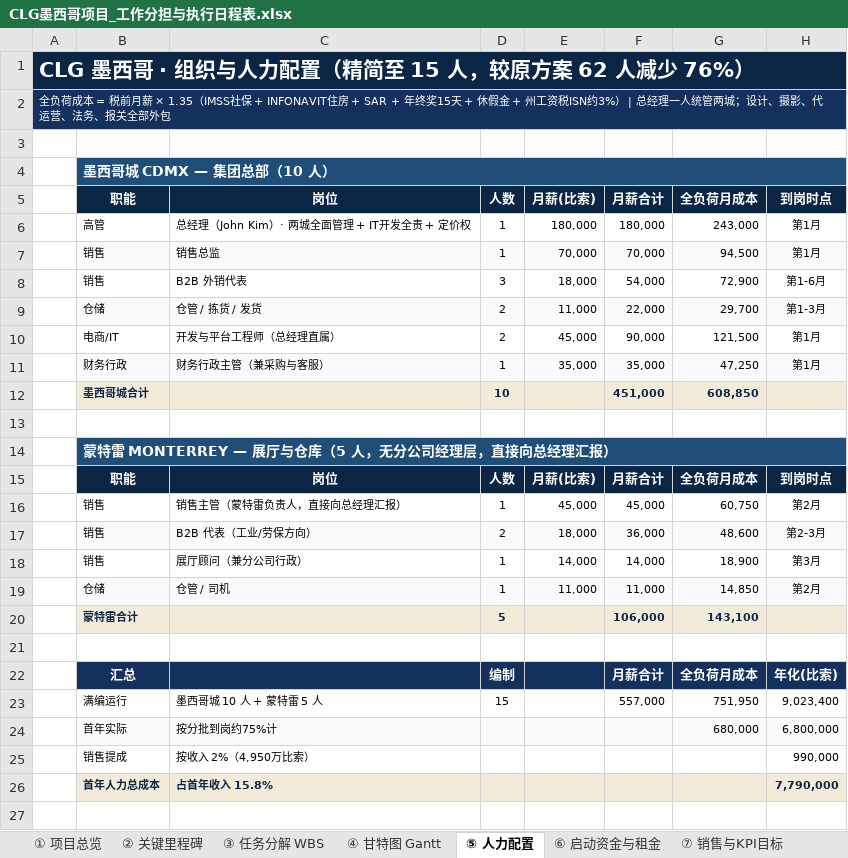
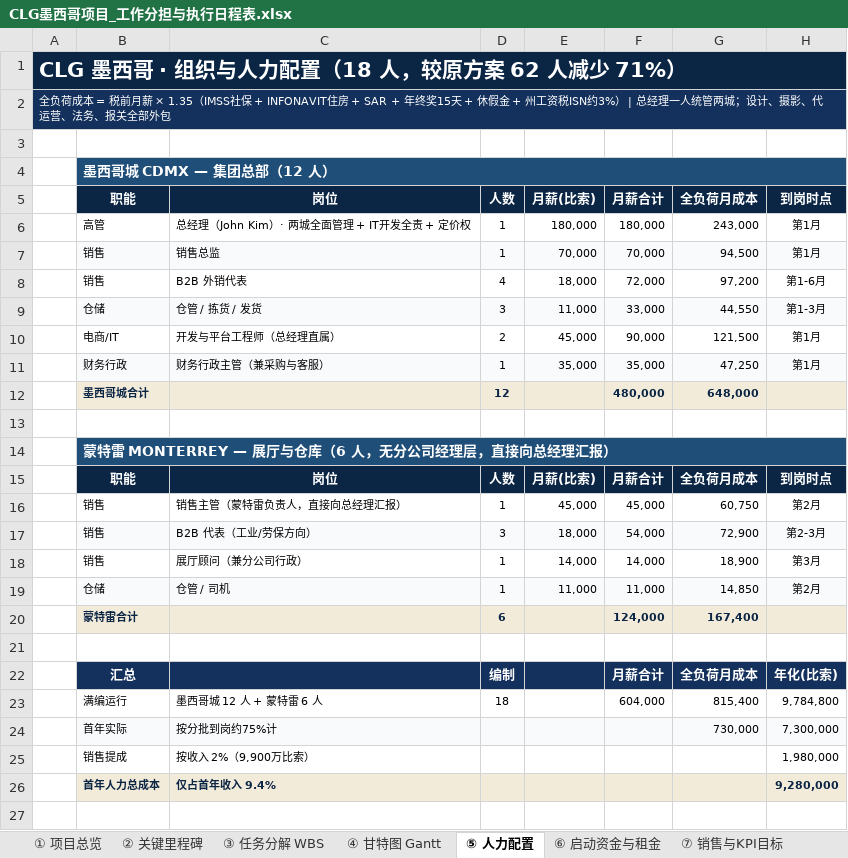
Before and after one commit to jibongkim-lgtm/nnvchurch, an Excel workbook: CLG-Mexico/CLG墨西哥项目_工作分担与执行日程表.xlsx, sheet ⑤ 人力配置, drawn as a sheet; only a part is shown; values as stored, in another font and other column widths than the file's, no borders; removed rows and columns are numbered as before the commit, all else as after; the diff covers the shown part only; the diff names each change by its address in the sheet, - before the commit and + after, or states it on an @@ line.

```diff
--- a/CLG-Mexico/CLG墨西哥项目_工作分担与执行日程表.xlsx (sheet ⑤ 人力配置)
+++ b/CLG-Mexico/CLG墨西哥项目_工作分担与执行日程表.xlsx (sheet ⑤ 人力配置)
-A1: CLG 墨西哥 · 组织与人力配置（精简至 15 人，较原方案 62 人减少 76%）
+A1: CLG 墨西哥 · 组织与人力配置（18 人，较原方案 62 人减少 71%）
-B4 (职能): 墨西哥城 CDMX — 集团总部（10 人）
+B4 (职能): 墨西哥城 CDMX — 集团总部（12 人）
-D8 (人数): 3
+D8 (人数): 4
-F8 (月薪合计): 54,000
+F8 (月薪合计): 72,000
-G8 (全负荷月成本): 72,900
+G8 (全负荷月成本): 97,200
-D9 (人数): 2
+D9 (人数): 3
-F9 (月薪合计): 22,000
+F9 (月薪合计): 33,000
-G9 (全负荷月成本): 29,700
+G9 (全负荷月成本): 44,550
-row 12:  | 墨西哥城合计 |  | 10 |  | 451,000 | 608,850
+row 12:  | 墨西哥城合计 |  | 12 |  | 480,000 | 648,000
-B14 (职能): 蒙特雷 MONTERREY — 展厅与仓库（5 人，无分公司经理层，直接向总经理汇报）
+B14 (职能): 蒙特雷 MONTERREY — 展厅与仓库（6 人，无分公司经理层，直接向总经理汇报）
-D17 (人数): 2
+D17 (人数): 3
-F17 (月薪合计): 36,000
+F17 (月薪合计): 54,000
-G17 (全负荷月成本): 48,600
+G17 (全负荷月成本): 72,900
-row 20:  | 蒙特雷合计 |  | 5 |  | 106,000 | 143,100
+row 20:  | 蒙特雷合计 |  | 6 |  | 124,000 | 167,400
-row 23:  | 满编运行 | 墨西哥城 10 人 + 蒙特雷 5 人 | 15 |  | 557,000 | 751,950 | 9,023,400
-row 24:  | 首年实际 | 按分批到岗约75%计 |  |  |  | 680,000 | 6,800,000
+row 23:  | 满编运行 | 墨西哥城 12 人 + 蒙特雷 6 人 | 18 |  | 604,000 | 815,400 | 9,784,800
+row 24:  | 首年实际 | 按分批到岗约75%计 |  |  |  | 730,000 | 7,300,000
-C25 (岗位): 按收入 2%（4,950万比索）
+C25 (岗位): 按收入 2%（9,900万比索）
-H25 (到岗时点): 990,000
+H25 (到岗时点): 1,980,000
-row 26:  | 首年人力总成本 | 占首年收入 15.8% |  |  |  |  | 7,790,000
+row 26:  | 首年人力总成本 | 仅占首年收入 9.4% |  |  |  |  | 9,280,000
```
Also changed, not shown: 1 edited cell elsewhere in this sheet, sheet ⑦ 销售与KPI目标, sheet ⑥ 启动资金与租金, sheet ③ 任务分解 WBS, sheet ④ 甘特图 Gantt, sheet ① 项目总览, sheet ② 关键里程碑, 3 other files.
